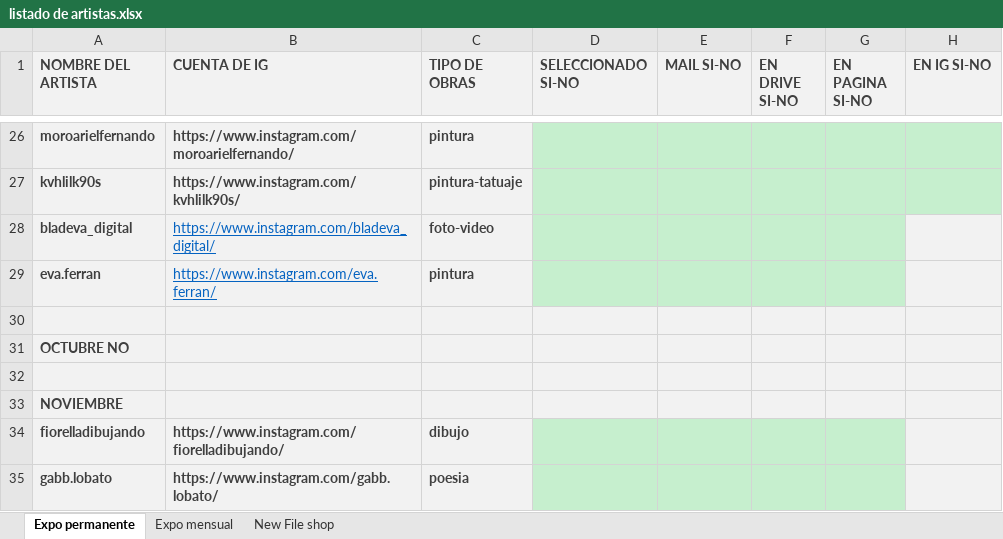
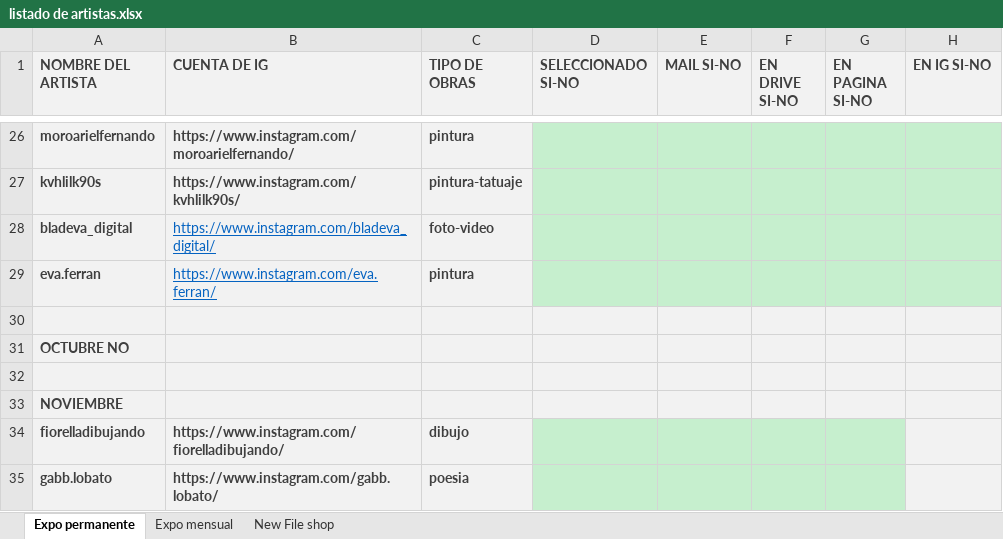
Before and after one commit to mairomano2/New-File-Gallery, an Excel workbook: redes/listado de artistas.xlsx, sheet Expo permanente, drawn as a sheet; only a part is shown, gaps mark what is left out; values as stored, in another font and other column widths than the file's, no borders; the diff names each change by its address in the sheet, - before the commit and + after, or states it on an @@ line.

```diff
--- a/redes/listado de artistas.xlsx (sheet Expo permanente)
+++ b/redes/listado de artistas.xlsx (sheet Expo permanente)
-H28:H29 fill: #F2F2F2
+H28:H29 fill: #C6EFCE
```
Also changed, not shown: 2 other files.
